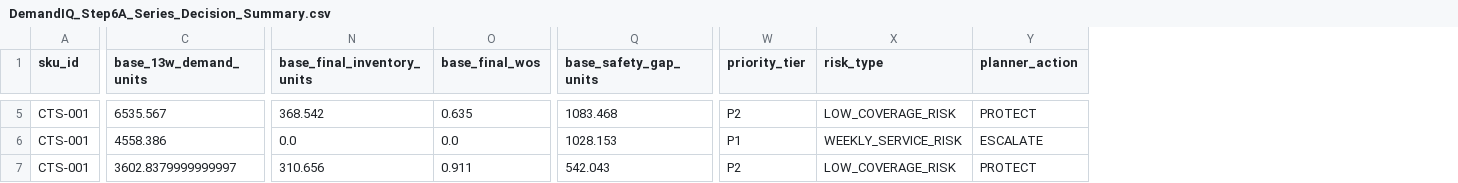
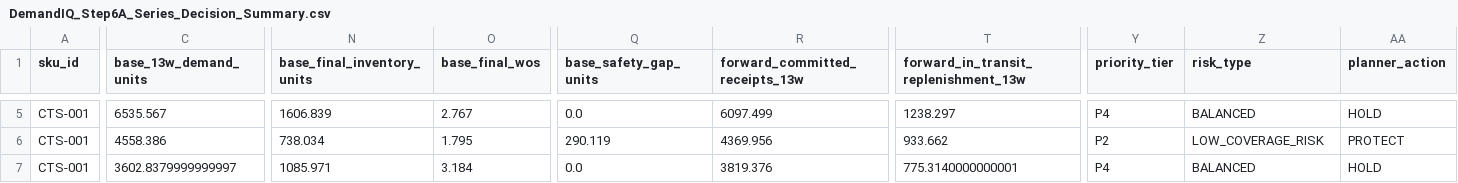
Before and after one commit to Abhijit2409/demandiq-retail-demand-planning, a CSV file: 05_outputs/decision_layer/DemandIQ_Step6A_Series_Decision_Summary.csv, drawn as a sheet; only a part is shown, gaps mark what is left out; addresses are those after the commit; the diff covers the shown part only; the diff names each change by its address in the sheet, - before the commit and + after, or states it on an @@ line.

```diff
--- a/05_outputs/decision_layer/DemandIQ_Step6A_Series_Decision_Summary.csv
+++ b/05_outputs/decision_layer/DemandIQ_Step6A_Series_Decision_Summary.csv
+column R (forward_committed_receipts_13w), rows 5-7: 6097.499 | 4369.956 | 3819.376
+column T, row 1: forward_in_transit_replenishment_13w; rows 5-7: 1238.297 | 933.662 | 775.3140000000001
-N5 (base_final_inventory_units): 368.542
+N5 (base_final_inventory_units): 1606.839
-O5 (base_final_wos): 0.635
+O5 (base_final_wos): 2.767
-Q5 (base_safety_gap_units): 1083.468
+Q5 (base_safety_gap_units): 0.0
-Y5 (priority_tier): P2
+Y5 (priority_tier): P4
-Z5 (risk_type): LOW_COVERAGE_RISK
+Z5 (risk_type): BALANCED
-AA5 (planner_action): PROTECT
+AA5 (planner_action): HOLD
-N6 (base_final_inventory_units): 0.0
+N6 (base_final_inventory_units): 738.034
-O6 (base_final_wos): 0.0
+O6 (base_final_wos): 1.795
-Q6 (base_safety_gap_units): 1028.153
+Q6 (base_safety_gap_units): 290.119
-Y6 (priority_tier): P1
+Y6 (priority_tier): P2
-Z6 (risk_type): WEEKLY_SERVICE_RISK
+Z6 (risk_type): LOW_COVERAGE_RISK
-AA6 (planner_action): ESCALATE
+AA6 (planner_action): PROTECT
-N7 (base_final_inventory_units): 310.656
+N7 (base_final_inventory_units): 1085.971
-O7 (base_final_wos): 0.911
+O7 (base_final_wos): 3.184
-Q7 (base_safety_gap_units): 542.043
+Q7 (base_safety_gap_units): 0.0
-Y7 (priority_tier): P2
+Y7 (priority_tier): P4
-Z7 (risk_type): LOW_COVERAGE_RISK
+Z7 (risk_type): BALANCED
-AA7 (planner_action): PROTECT
+AA7 (planner_action): HOLD
```
Also changed, not shown: 79 edited cells elsewhere in this file, 05_outputs/decision_layer/DemandIQ_Step6A_Executive_KPI_Summary.csv, 05_outputs/decision_layer/DemandIQ_Step6A_Weekly_Planning_Trajectory.csv, 21 other files.
